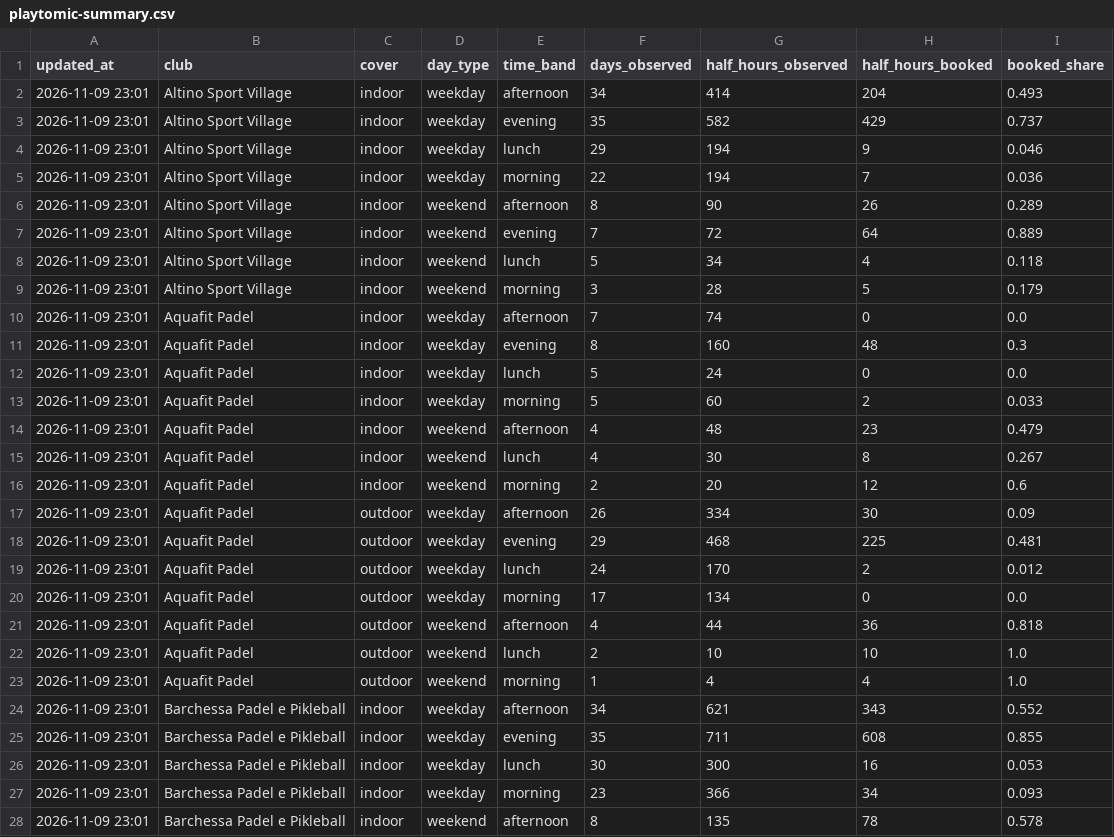
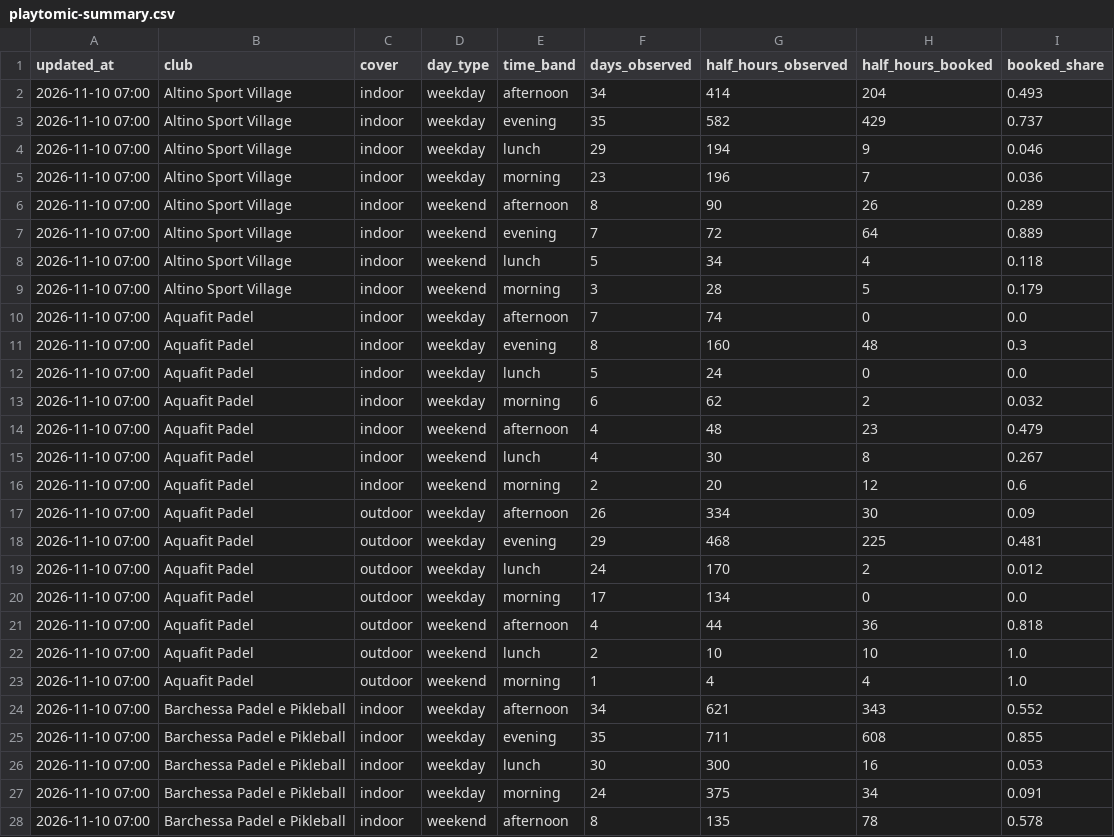
Before and after one commit to Giacbotta/nutrie-new-business-tracking, a CSV file: data/playtomic-summary.csv, drawn as a sheet; only a part is shown; the diff covers the shown part only.

```diff
--- a/data/playtomic-summary.csv
+++ b/data/playtomic-summary.csv
@@ -1,28 +1,28 @@
 updated_at,club,cover,day_type,time_band,days_observed,half_hours_observed,half_hours_booked,booked_share
-2026-11-09 23:01,Altino Sport Village,indoor,weekday,afternoon,34,414,204,0.493
-2026-11-09 23:01,Altino Sport Village,indoor,weekday,evening,35,582,429,0.737
-2026-11-09 23:01,Altino Sport Village,indoor,weekday,lunch,29,194,9,0.046
-2026-11-09 23:01,Altino Sport Village,indoor,weekday,morning,22,194,7,0.036
-2026-11-09 23:01,Altino Sport Village,indoor,weekend,afternoon,8,90,26,0.289
-2026-11-09 23:01,Altino Sport Village,indoor,weekend,evening,7,72,64,0.889
-2026-11-09 23:01,Altino Sport Village,indoor,weekend,lunch,5,34,4,0.118
-2026-11-09 23:01,Altino Sport Village,indoor,weekend,morning,3,28,5,0.179
-2026-11-09 23:01,Aquafit Padel,indoor,weekday,afternoon,7,74,0,0.0
-2026-11-09 23:01,Aquafit Padel,indoor,weekday,evening,8,160,48,0.3
-2026-11-09 23:01,Aquafit Padel,indoor,weekday,lunch,5,24,0,0.0
-2026-11-09 23:01,Aquafit Padel,indoor,weekday,morning,5,60,2,0.033
-2026-11-09 23:01,Aquafit Padel,indoor,weekend,afternoon,4,48,23,0.479
-2026-11-09 23:01,Aquafit Padel,indoor,weekend,lunch,4,30,8,0.267
-2026-11-09 23:01,Aquafit Padel,indoor,weekend,morning,2,20,12,0.6
-2026-11-09 23:01,Aquafit Padel,outdoor,weekday,afternoon,26,334,30,0.09
-2026-11-09 23:01,Aquafit Padel,outdoor,weekday,evening,29,468,225,0.481
-2026-11-09 23:01,Aquafit Padel,outdoor,weekday,lunch,24,170,2,0.012
-2026-11-09 23:01,Aquafit Padel,outdoor,weekday,morning,17,134,0,0.0
-2026-11-09 23:01,Aquafit Padel,outdoor,weekend,afternoon,4,44,36,0.818
-2026-11-09 23:01,Aquafit Padel,outdoor,weekend,lunch,2,10,10,1.0
-2026-11-09 23:01,Aquafit Padel,outdoor,weekend,morning,1,4,4,1.0
-2026-11-09 23:01,Barchessa Padel e Pikleball,indoor,weekday,afternoon,34,621,343,0.552
-2026-11-09 23:01,Barchessa Padel e Pikleball,indoor,weekday,evening,35,711,608,0.855
-2026-11-09 23:01,Barchessa Padel e Pikleball,indoor,weekday,lunch,30,300,16,0.053
-2026-11-09 23:01,Barchessa Padel e Pikleball,indoor,weekday,morning,23,366,34,0.093
-2026-11-09 23:01,Barchessa Padel e Pikleball,indoor,weekend,afternoon,8,135,78,0.578
+2026-11-10 07:00,Altino Sport Village,indoor,weekday,afternoon,34,414,204,0.493
+2026-11-10 07:00,Altino Sport Village,indoor,weekday,evening,35,582,429,0.737
+2026-11-10 07:00,Altino Sport Village,indoor,weekday,lunch,29,194,9,0.046
+2026-11-10 07:00,Altino Sport Village,indoor,weekday,morning,23,196,7,0.036
+2026-11-10 07:00,Altino Sport Village,indoor,weekend,afternoon,8,90,26,0.289
+2026-11-10 07:00,Altino Sport Village,indoor,weekend,evening,7,72,64,0.889
+2026-11-10 07:00,Altino Sport Village,indoor,weekend,lunch,5,34,4,0.118
+2026-11-10 07:00,Altino Sport Village,indoor,weekend,morning,3,28,5,0.179
+2026-11-10 07:00,Aquafit Padel,indoor,weekday,afternoon,7,74,0,0.0
+2026-11-10 07:00,Aquafit Padel,indoor,weekday,evening,8,160,48,0.3
+2026-11-10 07:00,Aquafit Padel,indoor,weekday,lunch,5,24,0,0.0
+2026-11-10 07:00,Aquafit Padel,indoor,weekday,morning,6,62,2,0.032
+2026-11-10 07:00,Aquafit Padel,indoor,weekend,afternoon,4,48,23,0.479
+2026-11-10 07:00,Aquafit Padel,indoor,weekend,lunch,4,30,8,0.267
+2026-11-10 07:00,Aquafit Padel,indoor,weekend,morning,2,20,12,0.6
+2026-11-10 07:00,Aquafit Padel,outdoor,weekday,afternoon,26,334,30,0.09
+2026-11-10 07:00,Aquafit Padel,outdoor,weekday,evening,29,468,225,0.481
+2026-11-10 07:00,Aquafit Padel,outdoor,weekday,lunch,24,170,2,0.012
+2026-11-10 07:00,Aquafit Padel,outdoor,weekday,morning,17,134,0,0.0
+2026-11-10 07:00,Aquafit Padel,outdoor,weekend,afternoon,4,44,36,0.818
+2026-11-10 07:00,Aquafit Padel,outdoor,weekend,lunch,2,10,10,1.0
+2026-11-10 07:00,Aquafit Padel,outdoor,weekend,morning,1,4,4,1.0
+2026-11-10 07:00,Barchessa Padel e Pikleball,indoor,weekday,afternoon,34,621,343,0.552
+2026-11-10 07:00,Barchessa Padel e Pikleball,indoor,weekday,evening,35,711,608,0.855
+2026-11-10 07:00,Barchessa Padel e Pikleball,indoor,weekday,lunch,30,300,16,0.053
+2026-11-10 07:00,Barchessa Padel e Pikleball,indoor,weekday,morning,24,375,34,0.091
+2026-11-10 07:00,Barchessa Padel e Pikleball,indoor,weekend,afternoon,8,135,78,0.578
```
Also changed, not shown: 110 edited cells elsewhere in this file, data/playtomic-health.csv, data/playtomic-monthly.csv, 1 other file.
